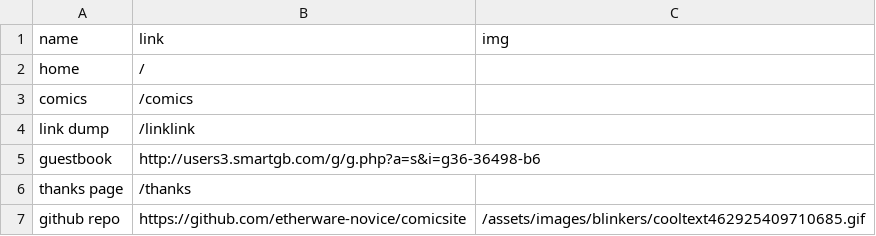
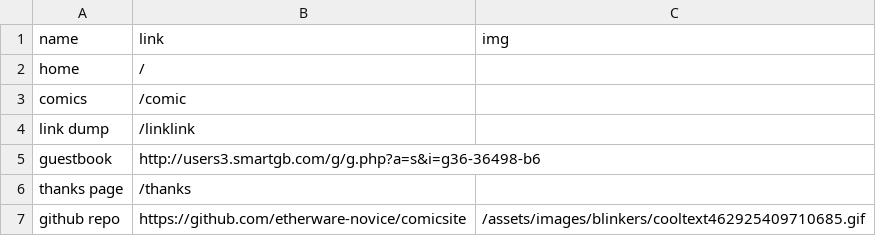
Before and after one commit to etherware-novice/comicsite, a CSV file: _data/navigation.csv, drawn as a sheet.

```diff
--- a/_data/navigation.csv
+++ b/_data/navigation.csv
@@ -2,3 +2,3 @@ name,link,img
 home,/
-comics,/comics
+comics,/comic
 link dump,/linklink
```
Also changed, not shown: 2 other files.
